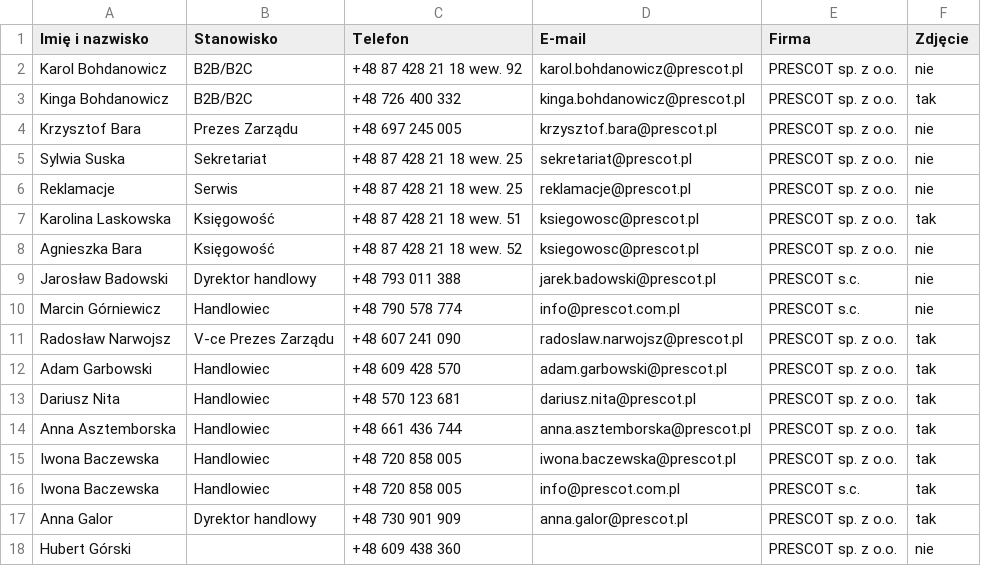
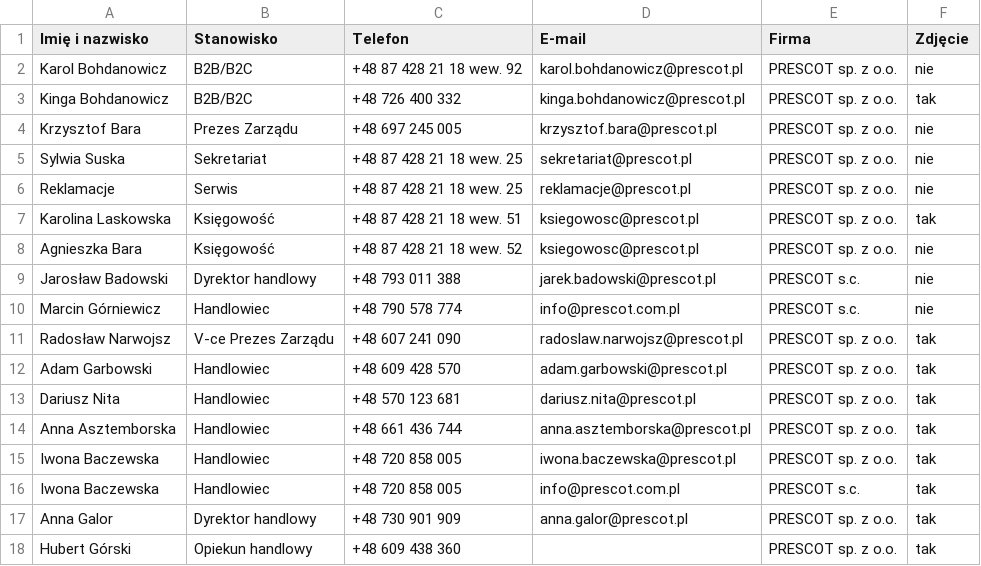
Before and after one commit to bohunek5/prescotstopki, a CSV file: Stopki-E-mail/DANE_KONTAKTOWE.csv, drawn as a sheet.

```diff
--- a/Stopki-E-mail/DANE_KONTAKTOWE.csv
+++ b/Stopki-E-mail/DANE_KONTAKTOWE.csv
@@ -17,2 +17,2 @@ Iwona Baczewska;Handlowiec;+48 720 858 005;info@prescot.com.pl;PRESCOT s.c.;tak
 Anna Galor;Dyrektor handlowy;+48 730 901 909;anna.galor@prescot.pl;PRESCOT sp. z o.o.;tak
-Hubert Górski;;+48 609 438 360;;PRESCOT sp. z o.o.;nie
+Hubert Górski;Opiekun handlowy;+48 609 438 360;;PRESCOT sp. z o.o.;tak
```
Also changed, not shown: 6 other files.
